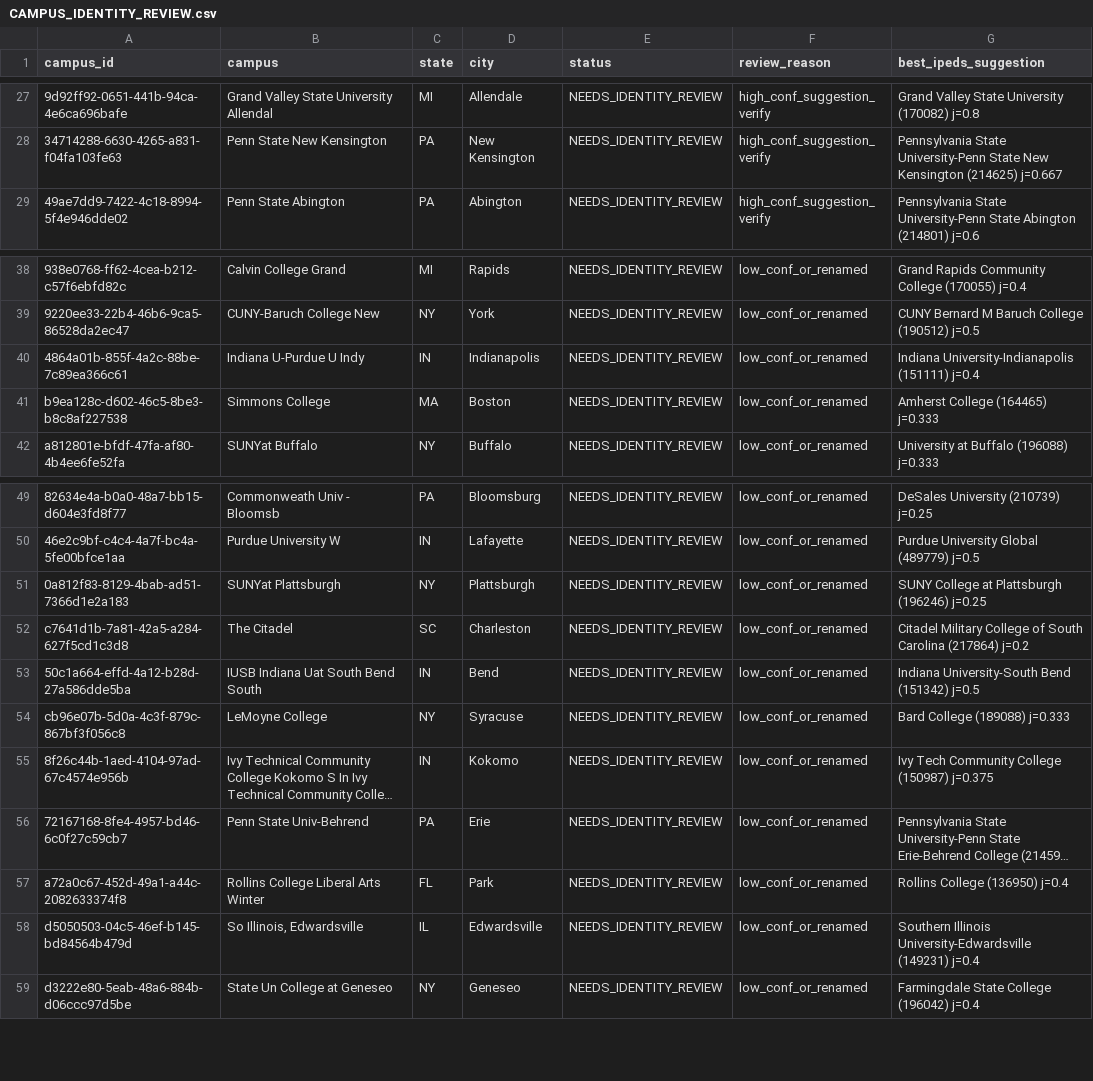
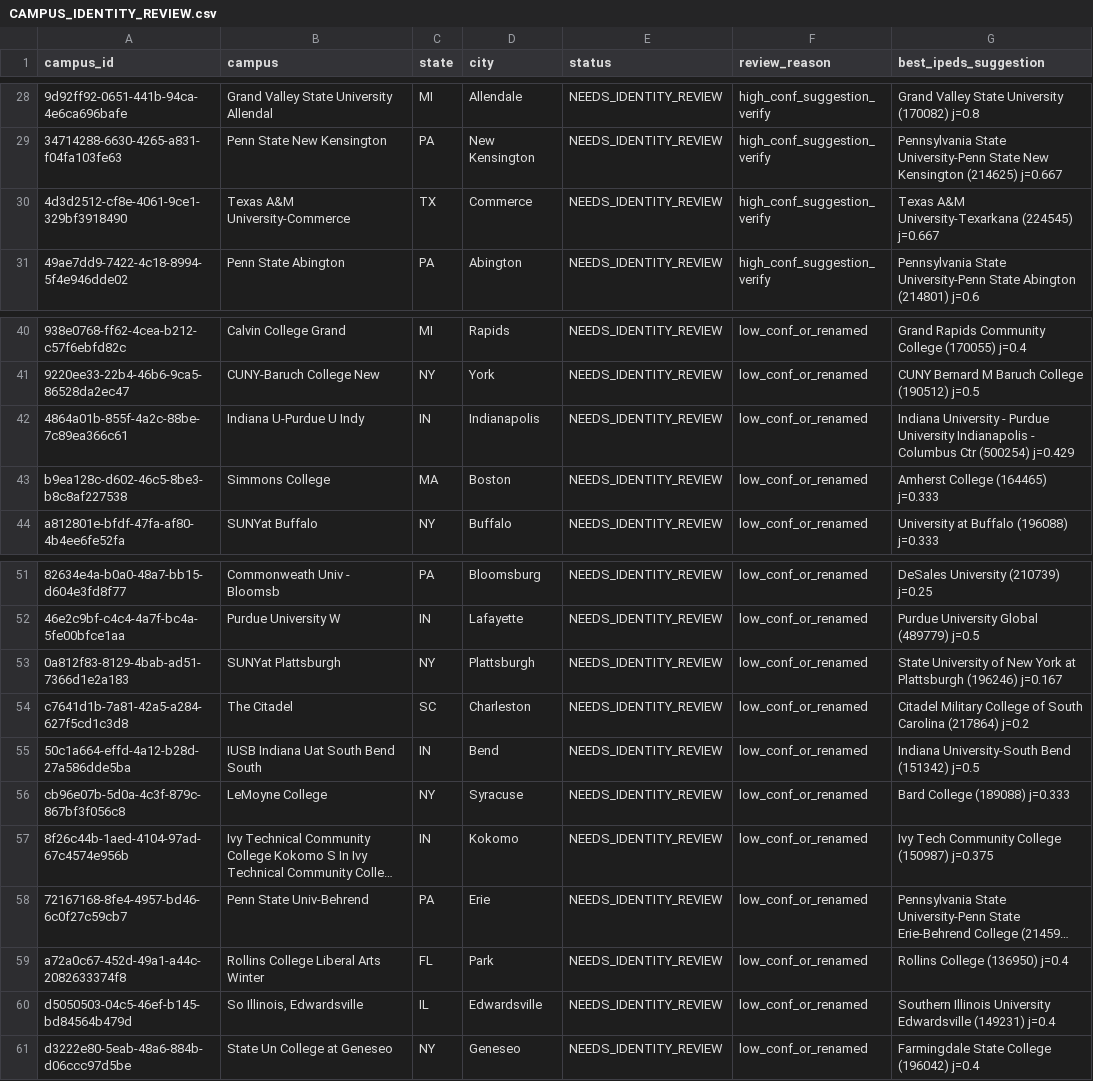
Before and after one commit to Survive-Accounting/survive-accounting-hub, a CSV file: market-intel-output/CAMPUS_IDENTITY_REVIEW.csv, drawn as a sheet; only a part is shown, gaps mark what is left out; long unchanged cells end in …; addresses are those after the commit; the diff covers the shown part only; the diff names each change by its address in the sheet, - before the commit and + after, or states it on an @@ line.

```diff
--- a/market-intel-output/CAMPUS_IDENTITY_REVIEW.csv
+++ b/market-intel-output/CAMPUS_IDENTITY_REVIEW.csv
+row 30: 4d3d2512-cf8e-4061-9ce1-329bf3918490 | Texas A&M University-Commerce | TX | Commerce | NEEDS_IDENTITY_REVIEW | high_conf_suggestion_verify | Texas A&M University-Texarkana (224545) j=0.667
-G42 (best_ipeds_suggestion): Indiana University-Indianapolis (151111) j=0.4
+G42 (best_ipeds_suggestion): Indiana University - Purdue University Indianapolis - Columbus Ctr (500254) j=0.429
-G53 (best_ipeds_suggestion): SUNY College at Plattsburgh (196246) j=0.25
+G53 (best_ipeds_suggestion): State University of New York at Plattsburgh (196246) j=0.167
-G60 (best_ipeds_suggestion): Southern Illinois University-Edwardsville (149231) j=0.4
+G60 (best_ipeds_suggestion): Southern Illinois University Edwardsville (149231) j=0.4
```
Also changed, not shown: 1 added row, 1 removed row, 11 moved rows and 4 edited cells elsewhere in this file, market-intel-output/CAMPUS_MARKET_INTELLIGENCE.csv, market-intel-output/TOP_100_GROWTH_CAMPUSES.csv, 10 other files.
